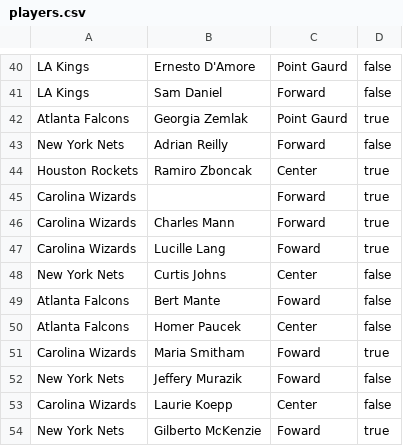
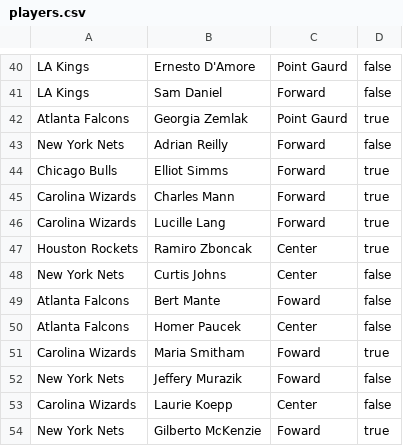
Before and after one commit to DLamarG/Teams_and_Players_OOP, a CSV file: players.csv, drawn as a sheet; only a part is shown, gaps mark what is left out.

Commit message:
player trade working correctly

```diff
--- a/players.csv
+++ b/players.csv
@@ -43,6 +43,6 @@ Atlanta Falcons,Georgia Zemlak,Point Gaurd,true
 New York Nets,Adrian Reilly,Forward,false
+Chicago Bulls,Elliot Simms,Forward,true
+Carolina Wizards,Charles Mann,Forward,true
+Carolina Wizards,Lucille Lang,Forward,true
 Houston Rockets,Ramiro Zboncak,Center,true
-Carolina Wizards,,Forward,true
-Carolina Wizards,Charles Mann,Forward,true
-Carolina Wizards,Lucille Lang,Foward,true
 New York Nets,Curtis Johns,Center,false
```
Also changed, not shown: 1 other file.
